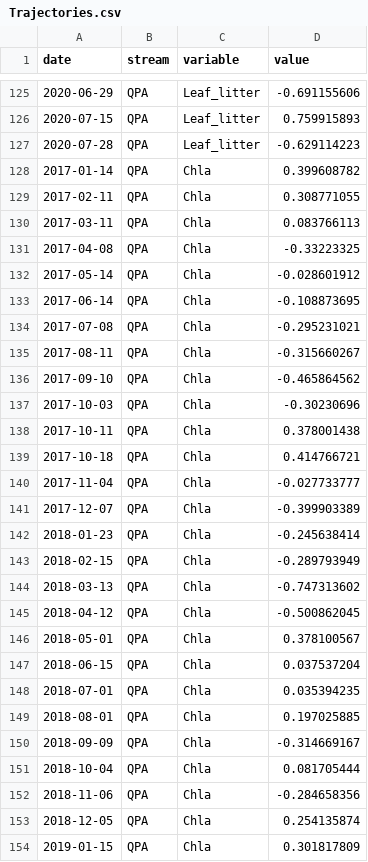
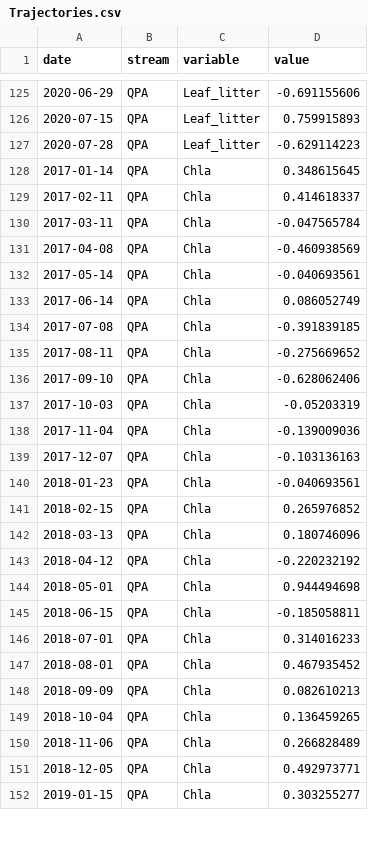
Before and after one commit to PEGutierrezF/StreamStability-IrMaria, a CSV file: data/Trajectories.csv, drawn as a sheet; only a part is shown, gaps mark what is left out; the diff covers the shown part only.

Commit message:
data

```diff
--- a/data/Trajectories.csv
+++ b/data/Trajectories.csv
@@ -127,28 +127,26 @@ date,stream,variable,value
 2020-07-28,QPA,Leaf_litter,-0.629114223
-2017-01-14,QPA,Chla,0.399608782
-2017-02-11,QPA,Chla,0.308771055
-2017-03-11,QPA,Chla,0.083766113
-2017-04-08,QPA,Chla,-0.33223325
-2017-05-14,QPA,Chla,-0.028601912
-2017-06-14,QPA,Chla,-0.108873695
-2017-07-08,QPA,Chla,-0.295231021
-2017-08-11,QPA,Chla,-0.315660267
-2017-09-10,QPA,Chla,-0.465864562
-2017-10-03,QPA,Chla,-0.30230696
-2017-10-11,QPA,Chla,0.378001438
-2017-10-18,QPA,Chla,0.414766721
-2017-11-04,QPA,Chla,-0.027733777
-2017-12-07,QPA,Chla,-0.399903389
-2018-01-23,QPA,Chla,-0.245638414
-2018-02-15,QPA,Chla,-0.289793949
-2018-03-13,QPA,Chla,-0.747313602
-2018-04-12,QPA,Chla,-0.500862045
-2018-05-01,QPA,Chla,0.378100567
-2018-06-15,QPA,Chla,0.037537204
-2018-07-01,QPA,Chla,0.035394235
-2018-08-01,QPA,Chla,0.197025885
-2018-09-09,QPA,Chla,-0.314669167
-2018-10-04,QPA,Chla,0.081705444
-2018-11-06,QPA,Chla,-0.284658356
-2018-12-05,QPA,Chla,0.254135874
-2019-01-15,QPA,Chla,0.301817809
+2017-01-14,QPA,Chla,0.348615645
+2017-02-11,QPA,Chla,0.414618337
+2017-03-11,QPA,Chla,-0.047565784
+2017-04-08,QPA,Chla,-0.460938569
+2017-05-14,QPA,Chla,-0.040693561
+2017-06-14,QPA,Chla,0.086052749
+2017-07-08,QPA,Chla,-0.391839185
+2017-08-11,QPA,Chla,-0.275669652
+2017-09-10,QPA,Chla,-0.628062406
+2017-10-03,QPA,Chla,-0.05203319
+2017-11-04,QPA,Chla,-0.139009036
+2017-12-07,QPA,Chla,-0.103136163
+2018-01-23,QPA,Chla,-0.040693561
+2018-02-15,QPA,Chla,0.265976852
+2018-03-13,QPA,Chla,0.180746096
+2018-04-12,QPA,Chla,-0.220232192
+2018-05-01,QPA,Chla,0.944494698
+2018-06-15,QPA,Chla,-0.185058811
+2018-07-01,QPA,Chla,0.314016233
+2018-08-01,QPA,Chla,0.467935452
+2018-09-09,QPA,Chla,0.082610213
+2018-10-04,QPA,Chla,0.136459265
+2018-11-06,QPA,Chla,0.266828489
+2018-12-05,QPA,Chla,0.492973771
+2019-01-15,QPA,Chla,0.303255277
```
Also changed, not shown: 2 removed rows and 63 edited cells elsewhere in this file, 2 other files.
